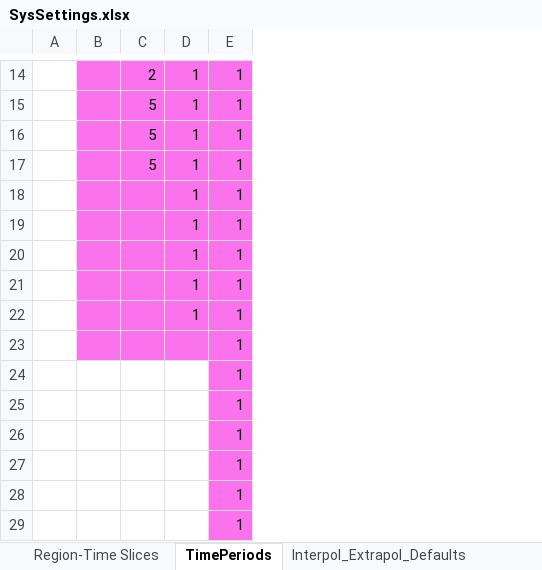
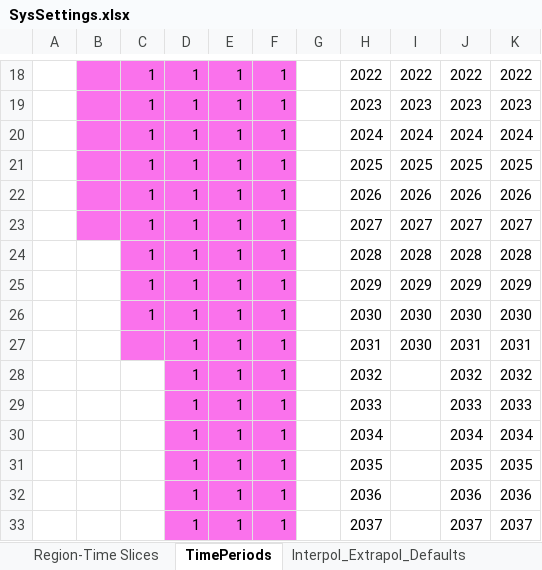
Before and after one commit to brunomerven/SATIMGE_Veda, an Excel workbook: SysSettings.xlsx, sheet TimePeriods, drawn as a sheet; only a part is shown, gaps mark what is left out; values as stored, in another font and other column widths than the file's, no borders; charts and pictures not drawn; removed rows and columns are numbered as before the commit, all else as after; the diff covers the shown part only; the diff names each change by its address in the sheet, - before the commit and + after, or states it on an @@ line.

Commit message:
New Period Definitions for 2030,2040,2050 and 2070

```diff
--- a/SysSettings.xlsx (sheet TimePeriods)
+++ b/SysSettings.xlsx (sheet TimePeriods)
-column C, rows 14-17: 2 | 5 | 5 | 5
+column D, rows 18-33: all 1
+column F, rows 18-33: all 1
+column G, empty
+column H, rows 18-33: 2022 | 2023 | 2024 | 2025 | 2026 | 2027 | 2028 | 2029 | 2030 | 2031 | 2032 | 2033 | 2034 | 2035 | 2036 | 2037
+column I, rows 18-27: 2022 | 2023 | 2024 | 2025 | 2026 | 2027 | 2028 | 2029 | 2030 | 2030
+column J, rows 18-33: 2022 | 2023 | 2024 | 2025 | 2026 | 2027 | 2028 | 2029 | 2030 | 2031 | 2032 | 2033 | 2034 | 2035 | 2036 | 2037
+column K, rows 18-33: 2022 | 2023 | 2024 | 2025 | 2026 | 2027 | 2028 | 2029 | 2030 | 2031 | 2032 | 2033 | 2034 | 2035 | 2036 | 2037
-B24:B27 fill: #FA72EC
+B24:B27 fill: none
```
Also changed, not shown: 8 added rows and 2 edited cells elsewhere in this sheet, charts or pictures.
